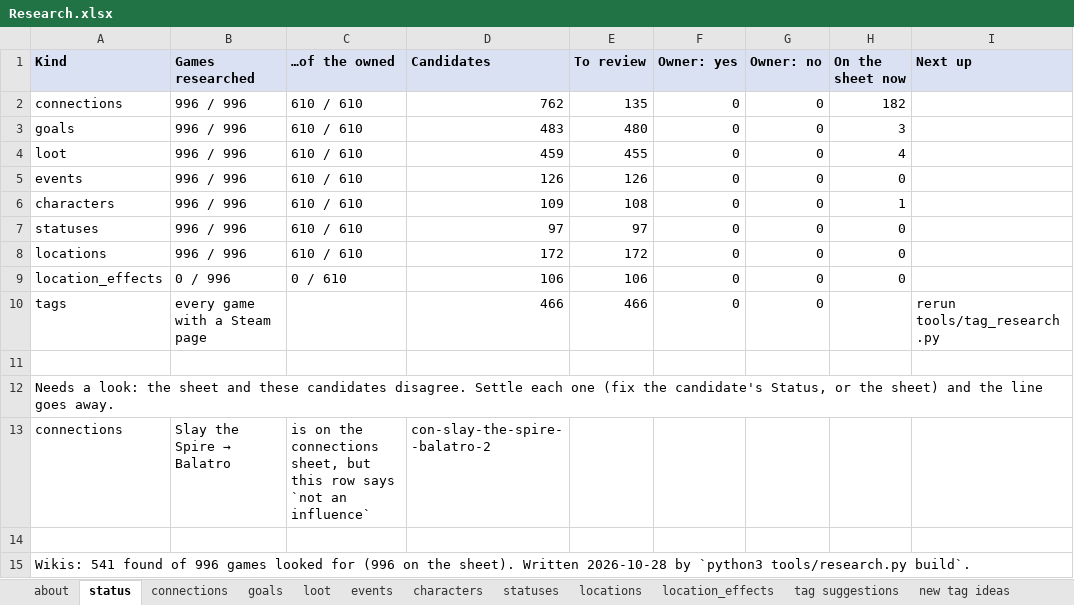
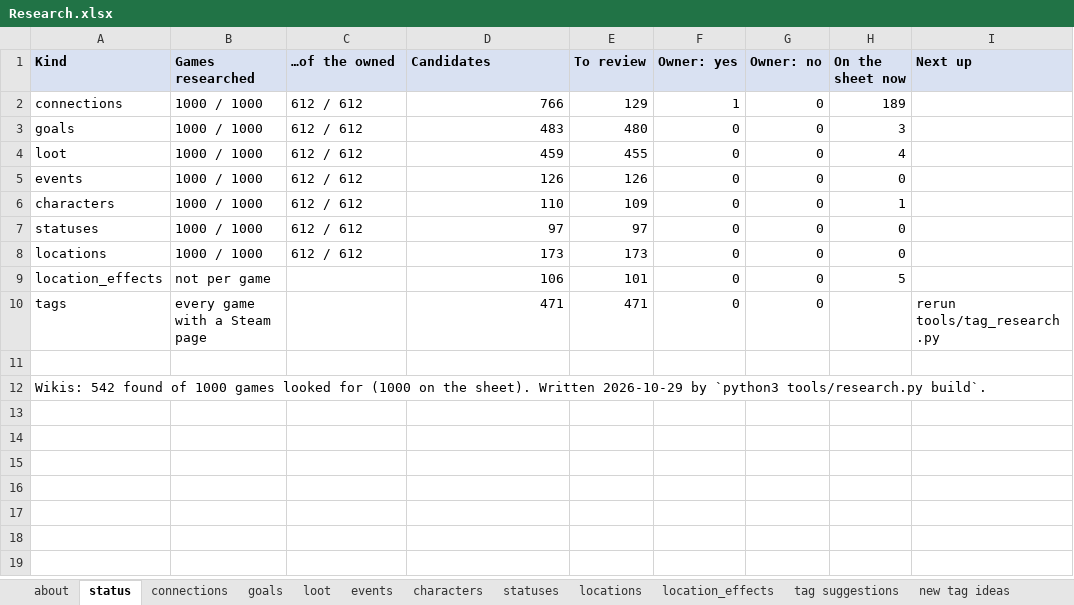
Before and after one commit to batsling/Roguelike-like, an Excel workbook: tools/Research.xlsx, sheet status, drawn as a sheet; values as stored, in another font and other column widths than the file's, no borders; the diff names each change by its address in the sheet, - before the commit and + after, or states it on an @@ line.

```diff
--- a/tools/Research.xlsx (sheet status)
+++ b/tools/Research.xlsx (sheet status)
-B2:B8 (Games researched): 996 / 996
+B2:B8 (Games researched): 1000 / 1000
-C2:C8 (…of the owned): 610 / 610
+C2:C8 (…of the owned): 612 / 612
-D2 (Candidates): 762
+D2 (Candidates): 766
-E2 (To review): 135
+E2 (To review): 129
-F2 (Owner: yes): 0
+F2 (Owner: yes): 1
-H2 (On the sheet now): 182
+H2 (On the sheet now): 189
-D6 (Candidates): 109
+D6 (Candidates): 110
-E6 (To review): 108
+E6 (To review): 109
-D8 (Candidates): 172
+D8 (Candidates): 173
-E8 (To review): 172
+E8 (To review): 173
-B9 (Games researched): 0 / 996
+B9 (Games researched): not per game
-C9 (…of the owned): 0 / 610
+C9 (…of the owned): (empty)
-E9 (To review): 106
+E9 (To review): 101
-H9 (On the sheet now): 0
+H9 (On the sheet now): 5
-D10 (Candidates): 466
+D10 (Candidates): 471
-E10 (To review): 466
+E10 (To review): 471
-A12 (Kind): Needs a look: the sheet and these candidates disagree. Settle each one (fix the candidate's Status, or the sheet) and the line goes away.
+A12 (Kind): Wikis: 542 found of 1000 games looked for (1000 on the sheet). Written 2026-10-29 by `python3 tools/research.py build`.
-row 13: connections | Slay the Spire → Balatro | is on the connections sheet, but this row says `not an influence` | con-slay-the-spire--balatro-2
-row 14: (empty)
-row 15: Wikis: 541 found of 996 games looked for (996 on the sheet). Written 2026-10-28 by `python3 tools/research.py build`.
```
Also changed, not shown: sheet connections, sheet tag suggestions, sheet characters, sheet locations, sheet vocabulary, sheet location_effects, 2 more sheets, hidden cells, 57 other files.
